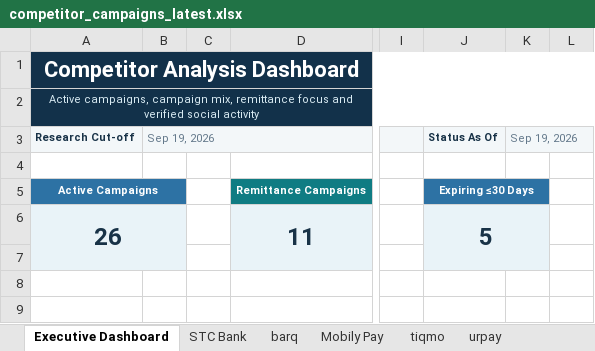
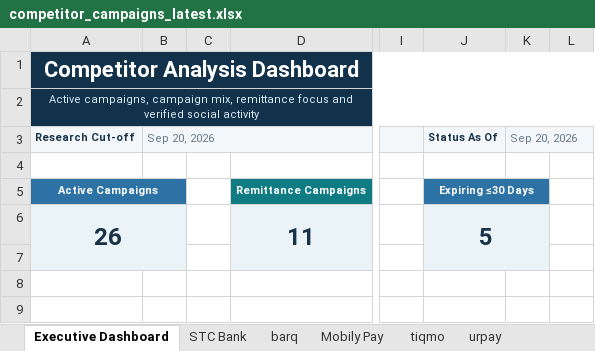
Before and after one commit to Mjmj777/competitor-monitor-v2, an Excel workbook: competitor_campaigns_latest.xlsx, sheet Executive Dashboard, drawn as a sheet; only a part is shown, gaps mark what is left out; values as stored, in another font and other column widths than the file's, no borders; charts and pictures and conditional formats not drawn; the diff names each change by its address in the sheet, - before the commit and + after, or states it on an @@ line.

```diff
--- a/competitor_campaigns_latest.xlsx (sheet Executive Dashboard)
+++ b/competitor_campaigns_latest.xlsx (sheet Executive Dashboard)
-B3: Sep 19, 2026
+B3: Sep 20, 2026
-K3: Sep 19, 2026
+K3: Sep 20, 2026
```
Also changed, not shown: sheet Mobily Pay, sheet STC Bank, sheet alinma pay, sheet tiqmo, sheet barq, 2 other files.
